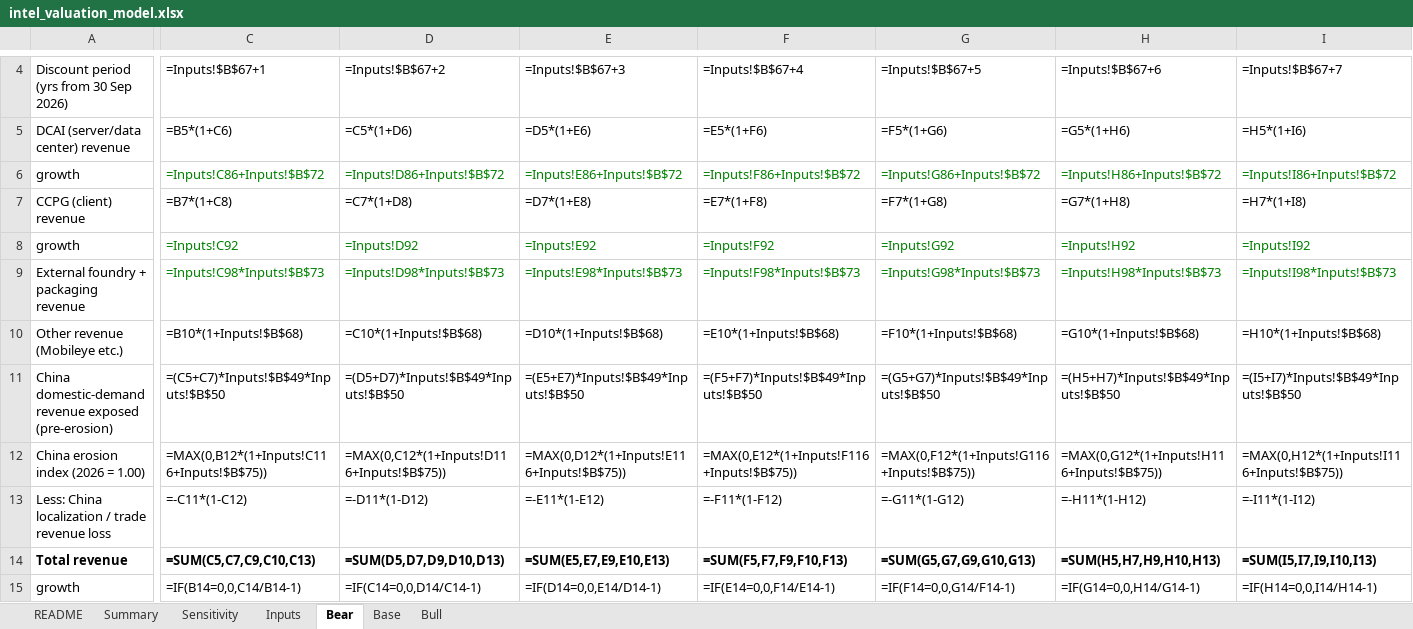
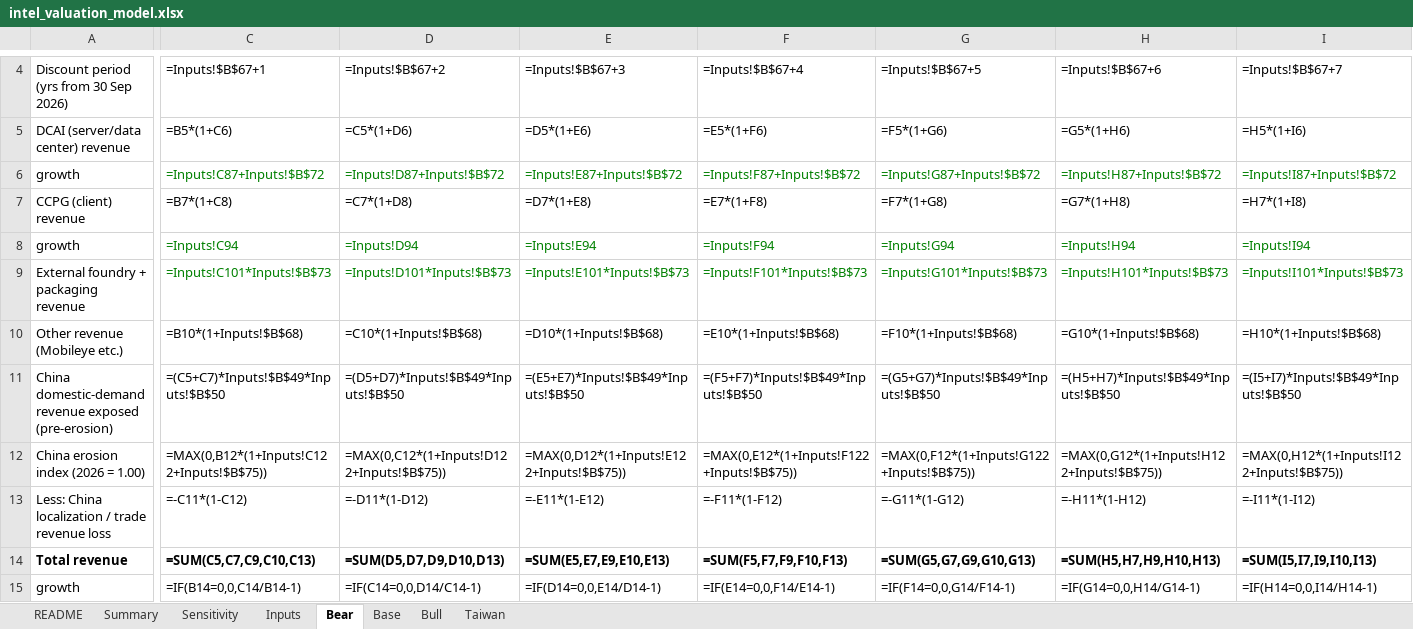
Before and after one commit to f20250600-cmd/csv-, an Excel workbook: research/model/intel_valuation_model.xlsx, sheet Bear, drawn as a sheet; only a part is shown, gaps mark what is left out; values as stored, in another font and other column widths than the file's, no borders; formulas without a stored value are shown as written; the diff covers the shown part only; the diff names each change by its address in the sheet, - before the commit and + after, or states it on an @@ line.

```diff
--- a/research/model/intel_valuation_model.xlsx (sheet Bear)
+++ b/research/model/intel_valuation_model.xlsx (sheet Bear)
+sheet tab: Taiwan
-C6: =Inputs!C86+Inputs!$B$72
+C6: =Inputs!C87+Inputs!$B$72
-D6: =Inputs!D86+Inputs!$B$72
+D6: =Inputs!D87+Inputs!$B$72
-E6: =Inputs!E86+Inputs!$B$72
+E6: =Inputs!E87+Inputs!$B$72
-F6: =Inputs!F86+Inputs!$B$72
+F6: =Inputs!F87+Inputs!$B$72
-G6: =Inputs!G86+Inputs!$B$72
+G6: =Inputs!G87+Inputs!$B$72
-H6: =Inputs!H86+Inputs!$B$72
+H6: =Inputs!H87+Inputs!$B$72
-I6: =Inputs!I86+Inputs!$B$72
+I6: =Inputs!I87+Inputs!$B$72
-C8: =Inputs!C92
+C8: =Inputs!C94
-D8: =Inputs!D92
+D8: =Inputs!D94
-E8: =Inputs!E92
+E8: =Inputs!E94
-F8: =Inputs!F92
+F8: =Inputs!F94
-G8: =Inputs!G92
+G8: =Inputs!G94
-H8: =Inputs!H92
+H8: =Inputs!H94
-I8: =Inputs!I92
+I8: =Inputs!I94
-C9: =Inputs!C98*Inputs!$B$73
+C9: =Inputs!C101*Inputs!$B$73
-D9: =Inputs!D98*Inputs!$B$73
+D9: =Inputs!D101*Inputs!$B$73
-E9: =Inputs!E98*Inputs!$B$73
+E9: =Inputs!E101*Inputs!$B$73
-F9: =Inputs!F98*Inputs!$B$73
+F9: =Inputs!F101*Inputs!$B$73
-G9: =Inputs!G98*Inputs!$B$73
+G9: =Inputs!G101*Inputs!$B$73
-H9: =Inputs!H98*Inputs!$B$73
+H9: =Inputs!H101*Inputs!$B$73
-I9: =Inputs!I98*Inputs!$B$73
+I9: =Inputs!I101*Inputs!$B$73
-C12: =MAX(0,B12*(1+Inputs!C116+Inputs!$B$75))
+C12: =MAX(0,B12*(1+Inputs!C122+Inputs!$B$75))
-D12: =MAX(0,C12*(1+Inputs!D116+Inputs!$B$75))
+D12: =MAX(0,C12*(1+Inputs!D122+Inputs!$B$75))
-E12: =MAX(0,D12*(1+Inputs!E116+Inputs!$B$75))
+E12: =MAX(0,D12*(1+Inputs!E122+Inputs!$B$75))
-F12: =MAX(0,E12*(1+Inputs!F116+Inputs!$B$75))
+F12: =MAX(0,E12*(1+Inputs!F122+Inputs!$B$75))
-G12: =MAX(0,F12*(1+Inputs!G116+Inputs!$B$75))
+G12: =MAX(0,F12*(1+Inputs!G122+Inputs!$B$75))
-H12: =MAX(0,G12*(1+Inputs!H116+Inputs!$B$75))
+H12: =MAX(0,G12*(1+Inputs!H122+Inputs!$B$75))
-I12: =MAX(0,H12*(1+Inputs!I116+Inputs!$B$75))
+I12: =MAX(0,H12*(1+Inputs!I122+Inputs!$B$75))
```
Also changed, not shown: 28 edited cells elsewhere in this sheet, sheet Inputs, sheet Bull, sheet Base, sheet Sensitivity, sheet Summary, sheet README, 3 other files.
